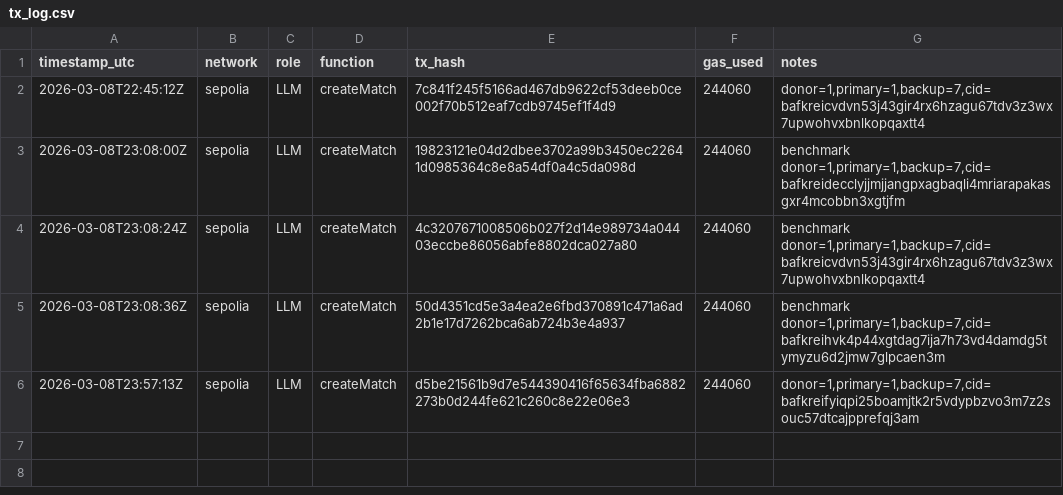
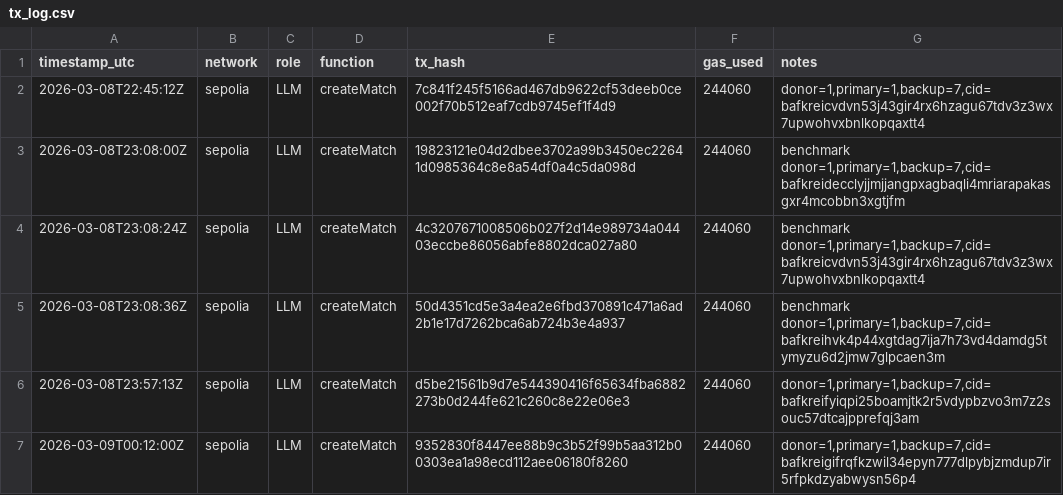
Before and after one commit to djh97/oda, a CSV file: app/pipeline-output/tx_log.csv, drawn as a sheet; the diff names each change by its address in the sheet, - before the commit and + after, or states it on an @@ line.

Commit message:
Update pipeline run logs (match_runs, tx_log)

```diff
--- a/app/pipeline-output/tx_log.csv
+++ b/app/pipeline-output/tx_log.csv
+row 7: 2026-03-09T00:12:00Z | sepolia | LLM | createMatch | 9352830f8447ee88b9c3b52f99b5aa312b00303ea1a98ecd112aee06180f8260 | 244060 | donor=1,primary=1,backup=7,cid=bafkreigifrqfkzwil34epyn777dlpybjzmdup7ir5rfpkdzyabwysn56p4
```
Also changed, not shown: app/pipeline-output/match_runs.csv.
